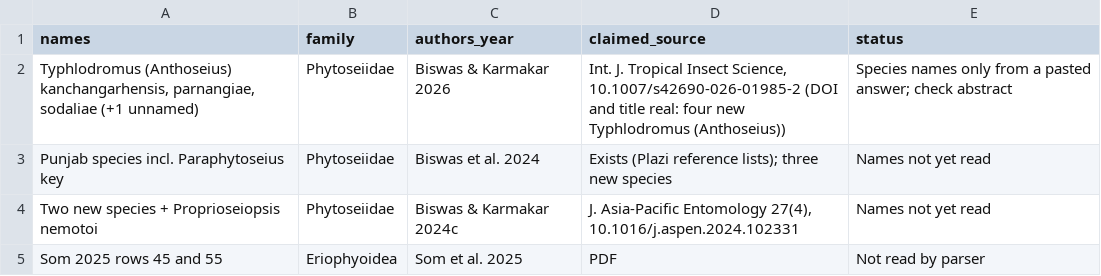
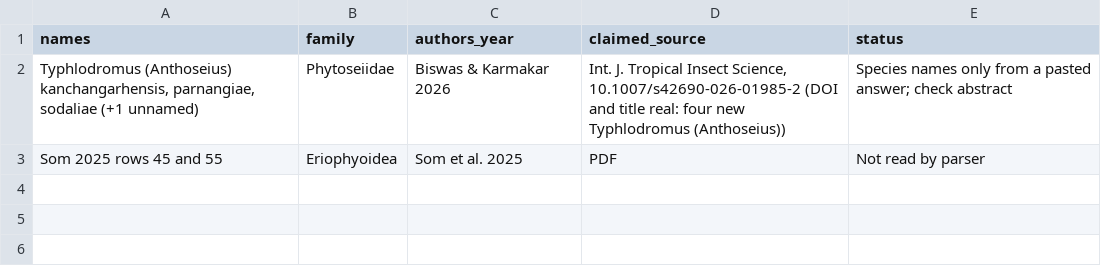
Before and after one commit to vkcvaibhav-eng/india-agri-mite-coi, a CSV file: data/checklist/leads_to_verify.csv, drawn as a sheet.

```diff
--- a/data/checklist/leads_to_verify.csv
+++ b/data/checklist/leads_to_verify.csv
@@ -2,4 +2,2 @@ names,family,authors_year,claimed_source,status
 "Typhlodromus (Anthoseius) kanchangarhensis, parnangiae, sodaliae (+1 unnamed)",Phytoseiidae,Biswas & Karmakar 2026,"Int. J. Tropical Insect Science, 10.1007/s42690-026-01985-2 (DOI and title real: four new Typhlodromus (Anthoseius))",Species names only from a pasted answer; check abstract
-Punjab species incl. Paraphytoseius key,Phytoseiidae,Biswas et al. 2024,Exists (Plazi reference lists); three new species,Names not yet read
-Two new species + Proprioseiopsis nemotoi,Phytoseiidae,Biswas & Karmakar 2024c,"J. Asia-Pacific Entomology 27(4), 10.1016/j.aspen.2024.102331",Names not yet read
 Som 2025 rows 45 and 55,Eriophyoidea,Som et al. 2025,PDF,Not read by parser
```
Also changed, not shown: data/checklist/additions_2022_2026.csv.
